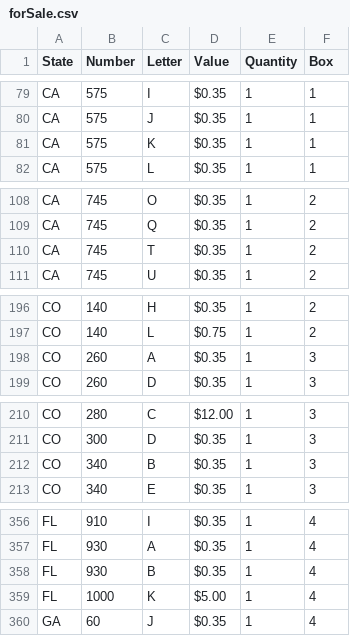
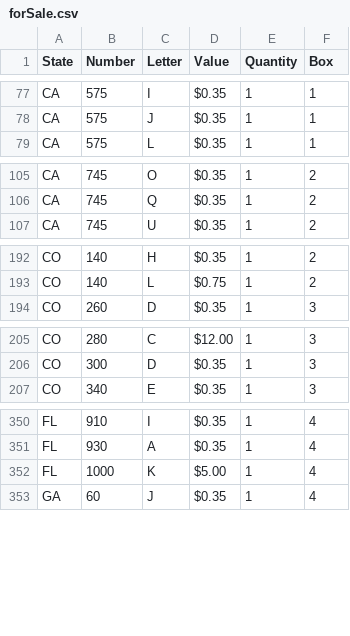
Before and after one commit to kellysbakery/exonumist, a CSV file: src/_data/forSale.csv, drawn as a sheet; only a part is shown, gaps mark what is left out; the diff covers the shown part only.

```diff
--- a/src/_data/forSale.csv
+++ b/src/_data/forSale.csv
@@ -80,3 +78,2 @@ CA,575,I,$0.35 ,1,1
 CA,575,J,$0.35 ,1,1
-CA,575,K,$0.35 ,1,1
 CA,575,L,$0.35 ,1,1
@@ -109,3 +106,2 @@ CA,745,O,$0.35 ,1,2
 CA,745,Q,$0.35 ,1,2
-CA,745,T,$0.35 ,1,2
 CA,745,U,$0.35 ,1,2
@@ -197,3 +193,2 @@ CO,140,H,$0.35 ,1,2
 CO,140,L,$0.75 ,1,2
-CO,260,A,$0.35 ,1,3
 CO,260,D,$0.35 ,1,3
@@ -211,3 +206,2 @@ CO,280,C,$12.00 ,1,3
 CO,300,D,$0.35 ,1,3
-CO,340,B,$0.35 ,1,3
 CO,340,E,$0.35 ,1,3
@@ -357,3 +351,2 @@ FL,910,I,$0.35 ,1,4
 FL,930,A,$0.35 ,1,4
-FL,930,B,$0.35 ,1,4
 FL,1000,K,$5.00 ,1,4
```
Also changed, not shown: 26 removed rows and 1 edited cell elsewhere in this file.
